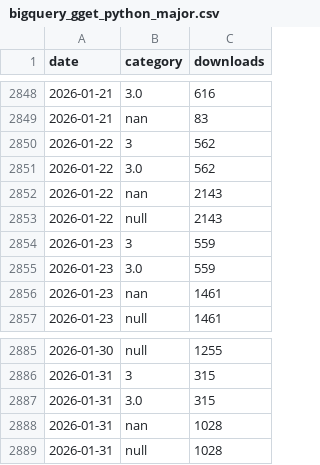
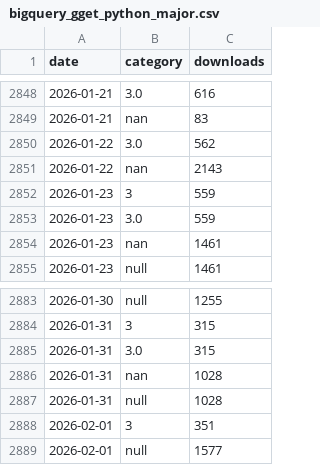
Before and after one commit to lauraluebbert/gget_downloads, a CSV file: data/bigquery_gget_python_major.csv, drawn as a sheet; only a part is shown, gaps mark what is left out.

```diff
--- a/data/bigquery_gget_python_major.csv
+++ b/data/bigquery_gget_python_major.csv
@@ -2849,6 +2849,4 @@ date,category,downloads
 2026-01-21,nan,83
-2026-01-22,3,562
 2026-01-22,3.0,562
 2026-01-22,nan,2143
-2026-01-22,null,2143
 2026-01-23,3,559
@@ -2889 +2887,3 @@ date,category,downloads
 2026-01-31,null,1028
+2026-02-01,3,351
+2026-02-01,null,1577
```
Also changed, not shown: data/bigquery_gget_country.csv, data/bigquery_gget_daily.csv, 10 other files.
